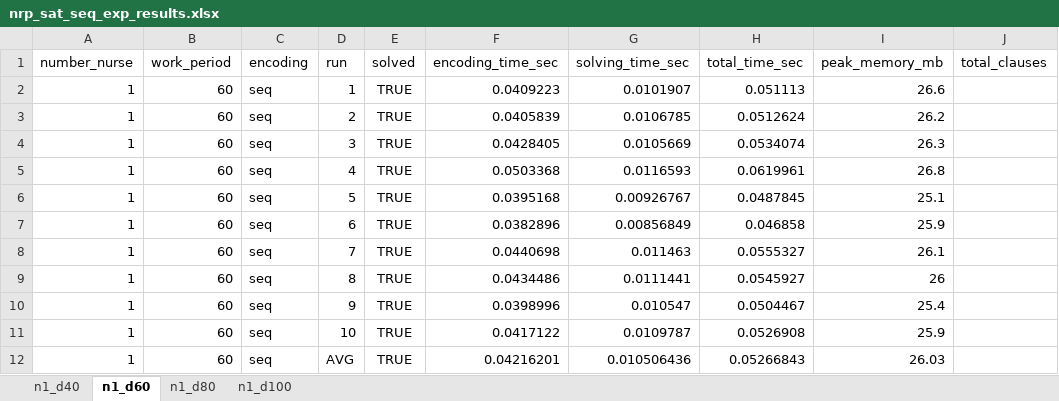
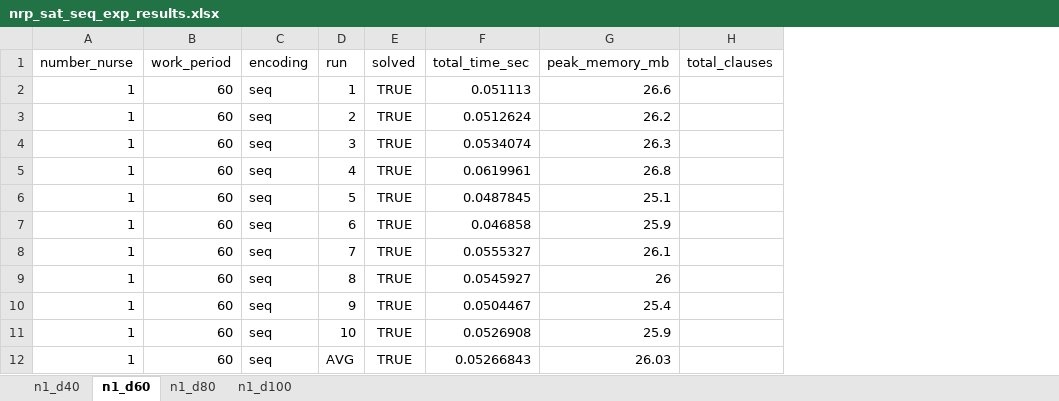
Before and after one commit to TruongXuanHieu-H/SAT-for-Nurse-Rostering-Problem, an Excel workbook: experiments/nrp_sat_seq_exp_results.xlsx, sheet n1_d60, drawn as a sheet; only a part is shown; values as stored, in another font and other column widths than the file's, no borders; the diff names each change by its address in the sheet, - before the commit and + after, or states it on an @@ line.

```diff
--- a/experiments/nrp_sat_seq_exp_results.xlsx (sheet n1_d60)
+++ b/experiments/nrp_sat_seq_exp_results.xlsx (sheet n1_d60)
-column F (encoding_time_sec), rows 2-12: 0.0409223 | 0.0405839 | 0.0428405 | 0.0503368 | 0.0395168 | 0.0382896 | 0.0440698 | 0.0434486 | 0.0398996 | 0.0417122 | 0.04216201
-column G (solving_time_sec), rows 2-12: 0.0101907 | 0.0106785 | 0.0105669 | 0.0116593 | 0.00926767 | 0.00856849 | 0.011463 | 0.0111441 | 0.010547 | 0.0109787 | 0.010506436
```
Also changed, not shown: sheet n1_d100, sheet n1_d40, sheet n1_d80, experiments/nrp_sat_adder_exp_results.xlsx, experiments/nrp_sat_bdd_exp_results.xlsx, 4 other files.
